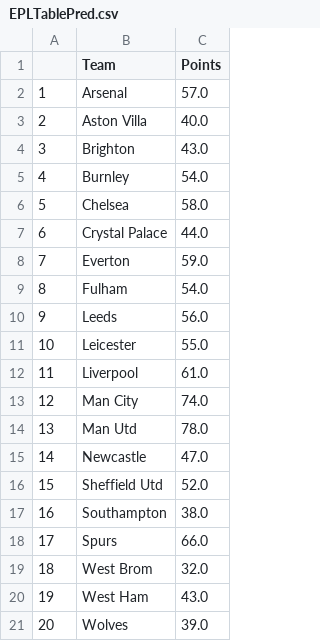
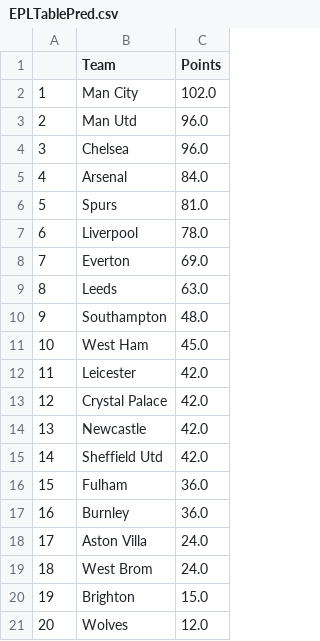
Before and after one commit to jasonw5323/ISE435EPLPredictor, a CSV file: EPLTablePred.csv, drawn as a sheet.

```diff
--- a/EPLTablePred.csv
+++ b/EPLTablePred.csv
@@ -1,21 +1,21 @@
 ,Team,Points
-1,Arsenal,57.0
-2,Aston Villa,40.0
-3,Brighton,43.0
-4,Burnley,54.0
-5,Chelsea,58.0
-6,Crystal Palace,44.0
-7,Everton,59.0
-8,Fulham,54.0
-9,Leeds,56.0
-10,Leicester,55.0
-11,Liverpool,61.0
-12,Man City,74.0
-13,Man Utd,78.0
-14,Newcastle,47.0
-15,Sheffield Utd,52.0
-16,Southampton,38.0
-17,Spurs,66.0
-18,West Brom,32.0
-19,West Ham,43.0
-20,Wolves,39.0
+1,Man City,102.0
+2,Man Utd,96.0
+3,Chelsea,96.0
+4,Arsenal,84.0
+5,Spurs,81.0
+6,Liverpool,78.0
+7,Everton,69.0
+8,Leeds,63.0
+9,Southampton,48.0
+10,West Ham,45.0
+11,Leicester,42.0
+12,Crystal Palace,42.0
+13,Newcastle,42.0
+14,Sheffield Utd,42.0
+15,Fulham,36.0
+16,Burnley,36.0
+17,Aston Villa,24.0
+18,West Brom,24.0
+19,Brighton,15.0
+20,Wolves,12.0
```
Also changed, not shown: EPLFixturePred.csv, 1 other file.
